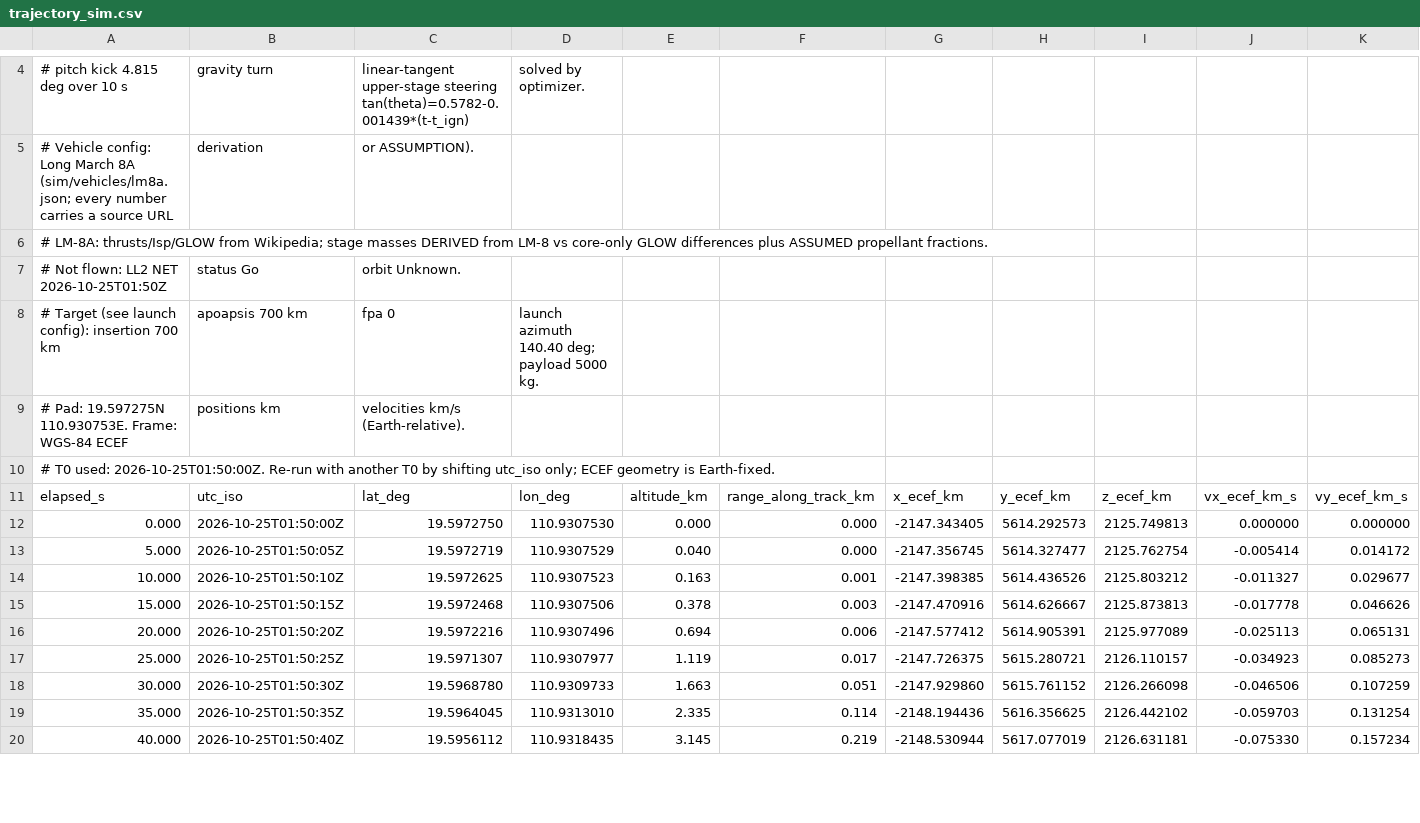
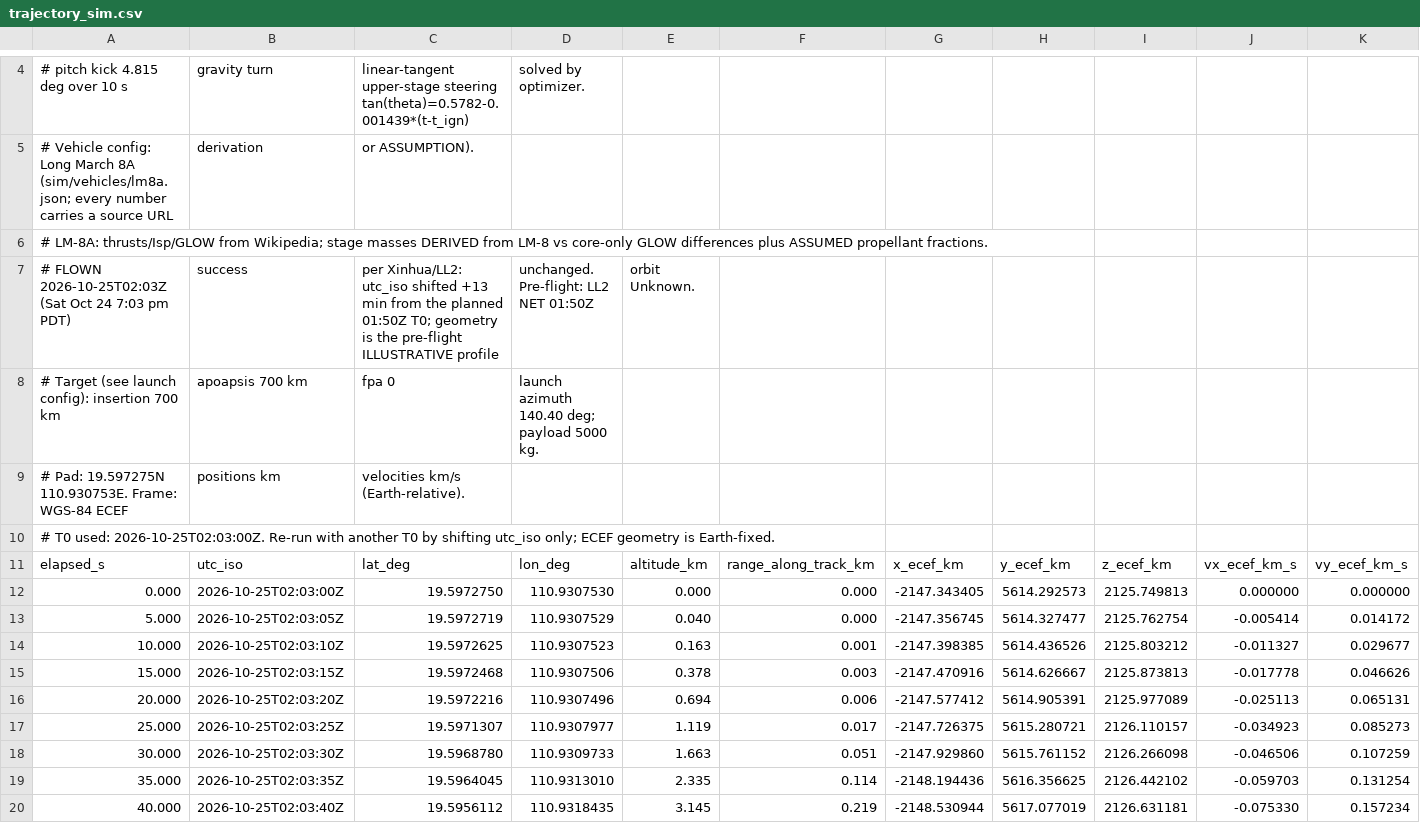
Before and after one commit to nikkelj/planet42069.org, a CSV file: artifacts/space-report/public/launches/lm8a-wenchang/trajectory_sim.csv, drawn as a sheet; only a part is shown, gaps mark what is left out; removed rows and columns are numbered as before the commit, all else as after; rows hold the shown columns only; the diff covers the shown part only; the diff names each change by its address in the sheet, - before the commit and + after, or states it on an @@ line.

```diff
--- a/artifacts/space-report/public/launches/lm8a-wenchang/trajectory_sim.csv
+++ b/artifacts/space-report/public/launches/lm8a-wenchang/trajectory_sim.csv
-row 7: # Not flown: LL2 NET 2026-10-25T01:50Z | status Go | orbit Unknown.
+row 7: # FLOWN 2026-10-25T02:03Z (Sat Oct 24 7:03 pm PDT) | success | per Xinhua/LL2: utc_iso shifted +13 min from the planned 01:50Z T0; geometry is the pre-flight ILLUSTRATIVE profile | unchanged. Pre-flight: LL2 NET 01:50Z | orbit Unknown.
-A10: …T0 used: 2026-10-25T01:50:00Z. Re-run with…
+A10: …T0 used: 2026-10-25T02:03:00Z. Re-run with…
-B12: 2026-10-25T01:50:00Z
+B12: 2026-10-25T02:03:00Z
-B13: 2026-10-25T01:50:05Z
+B13: 2026-10-25T02:03:05Z
-B14: 2026-10-25T01:50:10Z
+B14: 2026-10-25T02:03:10Z
-B15: 2026-10-25T01:50:15Z
+B15: 2026-10-25T02:03:15Z
-B16: 2026-10-25T01:50:20Z
+B16: 2026-10-25T02:03:20Z
-B17: 2026-10-25T01:50:25Z
+B17: 2026-10-25T02:03:25Z
-B18: 2026-10-25T01:50:30Z
+B18: 2026-10-25T02:03:30Z
-B19: 2026-10-25T01:50:35Z
+B19: 2026-10-25T02:03:35Z
-B20: 2026-10-25T01:50:40Z
+B20: 2026-10-25T02:03:40Z
```
Also changed, not shown: 145 edited cells elsewhere in this file, artifacts/space-report/public/launches/lm8a-wenchang/trajectory.csv, artifacts/space-report/public/launches/starlink-15-16/trajectory_sim.csv, 6 other files.
